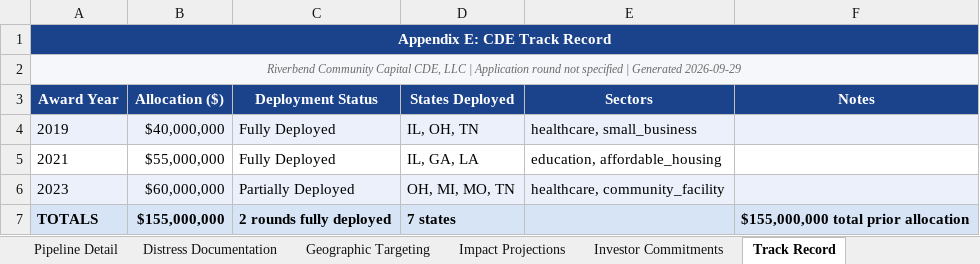
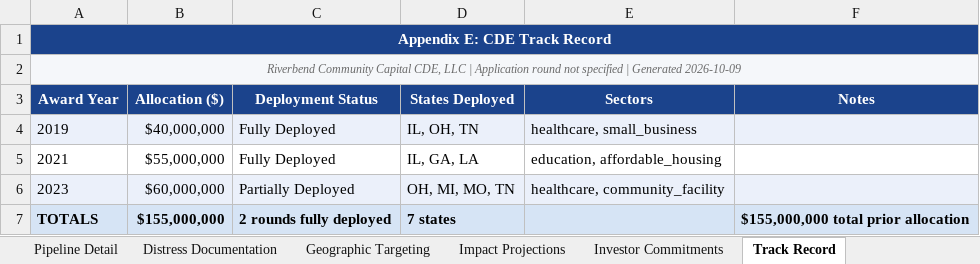
Before and after one commit to Jaypatel1511/nmtc-application-builder, an Excel workbook: sample-output/CDE-2018-0117_application.xlsx, sheet Track Record, drawn as a sheet; values as stored, in another font and other column widths than the file's, no borders; the diff names each change by its address in the sheet, - before the commit and + after, or states it on an @@ line.

```diff
--- a/sample-output/CDE-2018-0117_application.xlsx (sheet Track Record)
+++ b/sample-output/CDE-2018-0117_application.xlsx (sheet Track Record)
-A2 (Award Year): …| Generated 2026-09-29
+A2 (Award Year): …| Generated 2026-10-09
```
Also changed, not shown: sheet Round Provenance, sheet Summary Dashboard, sheet Investor Commitments, sheet Geographic Targeting, sheet Impact Projections, sheet Distress Documentation, 1 more sheet, 5 other files.
